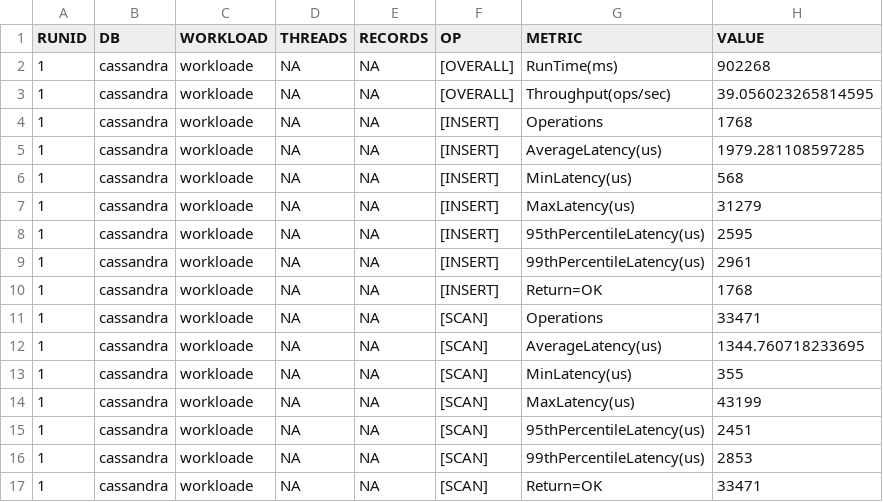
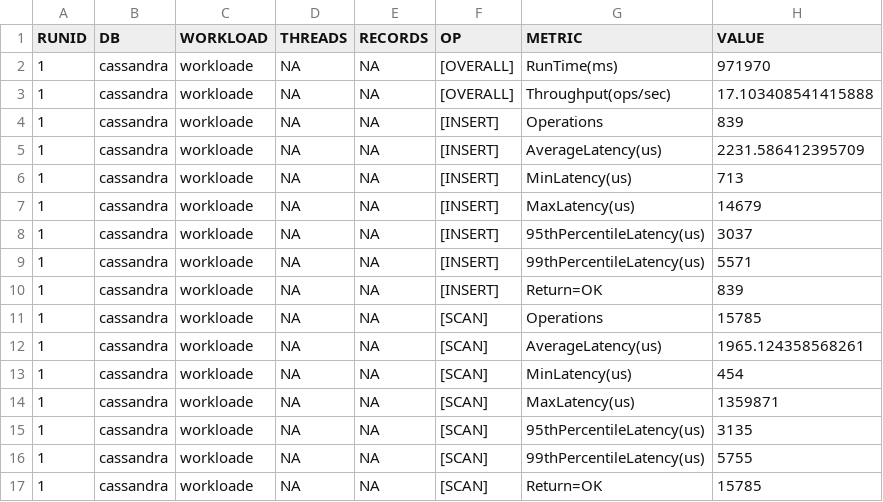
Before and after one commit to youngbryanyu/cassandra-profiling, a CSV file: output/csv/lcs.csv, drawn as a sheet.

```diff
--- a/output/csv/lcs.csv
+++ b/output/csv/lcs.csv
@@ -1,17 +1,17 @@
 RUNID,DB,WORKLOAD,THREADS,RECORDS,OP,METRIC,VALUE
-1,cassandra,workloade,NA,NA,[OVERALL],RunTime(ms),902268
-1,cassandra,workloade,NA,NA,[OVERALL],Throughput(ops/sec),39.056023265814595
-1,cassandra,workloade,NA,NA,[INSERT],Operations,1768
-1,cassandra,workloade,NA,NA,[INSERT],AverageLatency(us),1979.281108597285
-1,cassandra,workloade,NA,NA,[INSERT],MinLatency(us),568
-1,cassandra,workloade,NA,NA,[INSERT],MaxLatency(us),31279
-1,cassandra,workloade,NA,NA,[INSERT],95thPercentileLatency(us),2595
-1,cassandra,workloade,NA,NA,[INSERT],99thPercentileLatency(us),2961
-1,cassandra,workloade,NA,NA,[INSERT],Return=OK,1768
-1,cassandra,workloade,NA,NA,[SCAN],Operations,33471
-1,cassandra,workloade,NA,NA,[SCAN],AverageLatency(us),1344.760718233695
-1,cassandra,workloade,NA,NA,[SCAN],MinLatency(us),355
-1,cassandra,workloade,NA,NA,[SCAN],MaxLatency(us),43199
-1,cassandra,workloade,NA,NA,[SCAN],95thPercentileLatency(us),2451
-1,cassandra,workloade,NA,NA,[SCAN],99thPercentileLatency(us),2853
-1,cassandra,workloade,NA,NA,[SCAN],Return=OK,33471
+1,cassandra,workloade,NA,NA,[OVERALL],RunTime(ms),971970
+1,cassandra,workloade,NA,NA,[OVERALL],Throughput(ops/sec),17.103408541415888
+1,cassandra,workloade,NA,NA,[INSERT],Operations,839
+1,cassandra,workloade,NA,NA,[INSERT],AverageLatency(us),2231.586412395709
+1,cassandra,workloade,NA,NA,[INSERT],MinLatency(us),713
+1,cassandra,workloade,NA,NA,[INSERT],MaxLatency(us),14679
+1,cassandra,workloade,NA,NA,[INSERT],95thPercentileLatency(us),3037
+1,cassandra,workloade,NA,NA,[INSERT],99thPercentileLatency(us),5571
+1,cassandra,workloade,NA,NA,[INSERT],Return=OK,839
+1,cassandra,workloade,NA,NA,[SCAN],Operations,15785
+1,cassandra,workloade,NA,NA,[SCAN],AverageLatency(us),1965.124358568261
+1,cassandra,workloade,NA,NA,[SCAN],MinLatency(us),454
+1,cassandra,workloade,NA,NA,[SCAN],MaxLatency(us),1359871
+1,cassandra,workloade,NA,NA,[SCAN],95thPercentileLatency(us),3135
+1,cassandra,workloade,NA,NA,[SCAN],99thPercentileLatency(us),5755
+1,cassandra,workloade,NA,NA,[SCAN],Return=OK,15785
```
Also changed, not shown: output/csv/default.csv, 40 other files.
